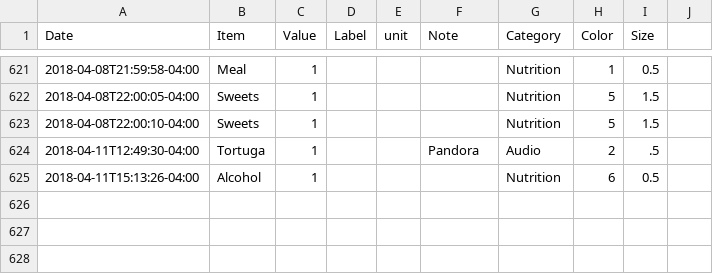
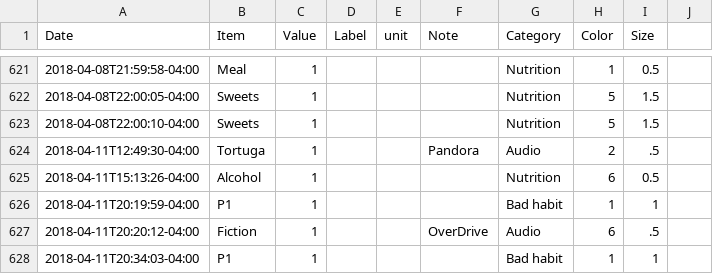
Before and after one commit to eschlaf2/quantifiedSelf, a CSV file: logging.csv, drawn as a sheet; only a part is shown, gaps mark what is left out; the diff names each change by its address in the sheet, - before the commit and + after, or states it on an @@ line.

Commit message:
updates

```diff
--- a/logging.csv
+++ b/logging.csv
+row 626: 2018-04-11T20:19:59-04:00 | P1 | 1 |  |  |  | Bad habit | 1 | 1
+row 627: 2018-04-11T20:20:12-04:00 | Fiction | 1 |  |  | OverDrive | Audio | 6 | .5
+row 628: 2018-04-11T20:34:03-04:00 | P1 | 1 |  |  |  | Bad habit | 1 | 1
```
